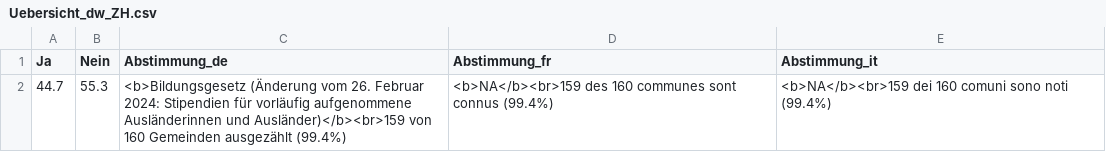
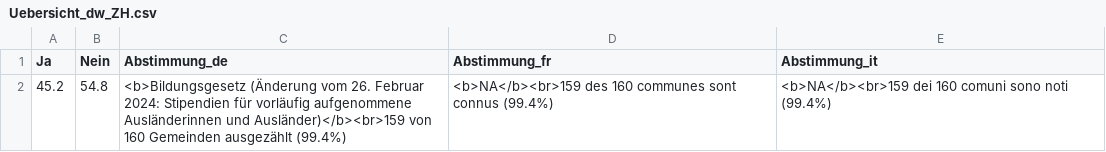
Before and after one commit to awp-finanznachrichten/lena_september2024, a CSV file: Output_Overviews/Uebersicht_dw_ZH.csv, drawn as a sheet.

Commit message:
commit from Rstudio

```diff
--- a/Output_Overviews/Uebersicht_dw_ZH.csv
+++ b/Output_Overviews/Uebersicht_dw_ZH.csv
@@ -1,2 +1,2 @@
 "Ja","Nein","Abstimmung_de","Abstimmung_fr","Abstimmung_it"
-44.7,55.3,"<b>Bildungsgesetz (Änderung vom 26. Februar 2024: Stipendien für vorläufig aufgenommene Ausländerinnen und Ausländer)</b><br>159 von 160 Gemeinden ausgezählt (99.4%)","<b>NA</b><br>159 des 160 communes sont connus (99.4%)","<b>NA</b><br>159 dei 160 comuni sono noti (99.4%)"
+45.2,54.8,"<b>Bildungsgesetz (Änderung vom 26. Februar 2024: Stipendien für vorläufig aufgenommene Ausländerinnen und Ausländer)</b><br>159 von 160 Gemeinden ausgezählt (99.4%)","<b>NA</b><br>159 des 160 communes sont connus (99.4%)","<b>NA</b><br>159 dei 160 comuni sono noti (99.4%)"
```
